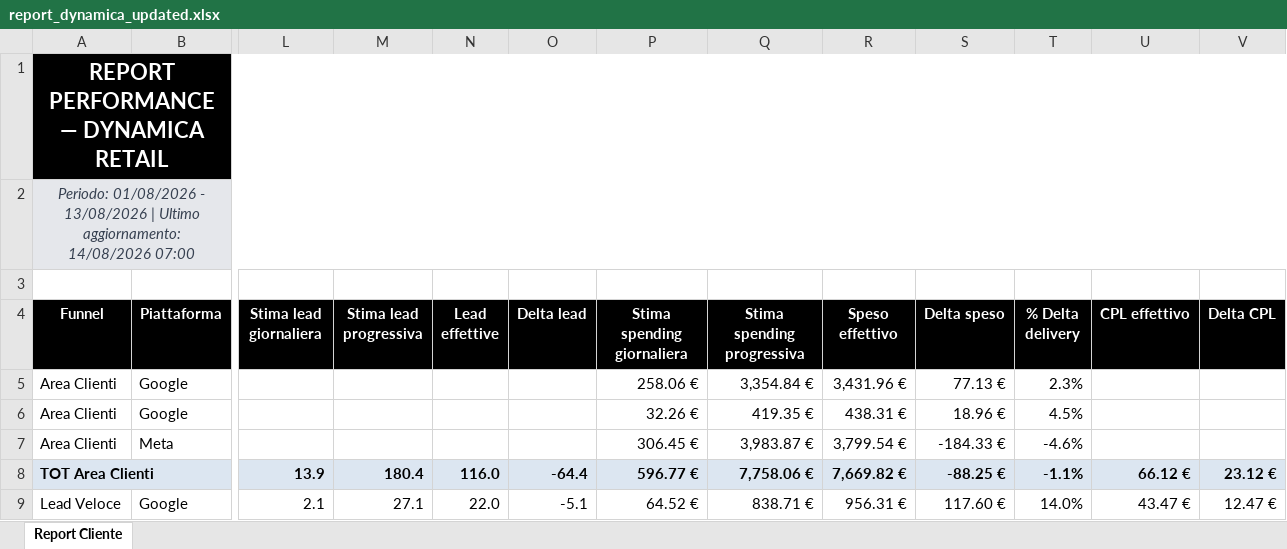
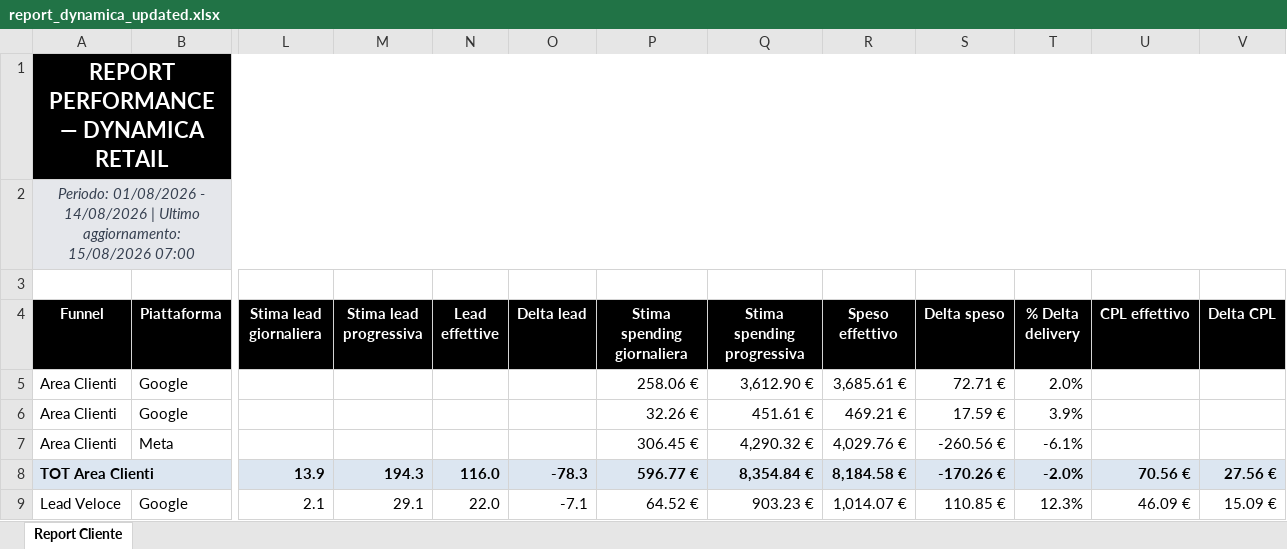
Before and after one commit to andreafallavollita5-cmyk/dynamica-dashboard, an Excel workbook: exports/report_dynamica_updated.xlsx, sheet Report Cliente, drawn as a sheet; only a part is shown, gaps mark what is left out; values as stored, in another font and other column widths than the file's, no borders; conditional formats not drawn; the diff covers the shown part only; the diff names each change by its address in the sheet, - before the commit and + after, or states it on an @@ line.

Commit message:
Aggiornamento dati Dynamica 2026-08-15

```diff
--- a/exports/report_dynamica_updated.xlsx (sheet Report Cliente)
+++ b/exports/report_dynamica_updated.xlsx (sheet Report Cliente)
-A2 (Funnel): …01/08/2026 - 13/08/2026 | Ultimo aggiornamento: 14/08/2026 07:00
+A2 (Funnel): …01/08/2026 - 14/08/2026 | Ultimo aggiornamento: 15/08/2026 07:00
-Q5 (Stima spending progressiva): 3,354.84 €
+Q5 (Stima spending progressiva): 3,612.90 €
-R5 (Speso effettivo): 3,431.96 €
+R5 (Speso effettivo): 3,685.61 €
-S5 (Delta speso): 77.13 €
+S5 (Delta speso): 72.71 €
-T5 (% Delta delivery): 2.3%
+T5 (% Delta delivery): 2.0%
-Q6 (Stima spending progressiva): 419.35 €
+Q6 (Stima spending progressiva): 451.61 €
-R6 (Speso effettivo): 438.31 €
+R6 (Speso effettivo): 469.21 €
-S6 (Delta speso): 18.96 €
+S6 (Delta speso): 17.59 €
-T6 (% Delta delivery): 4.5%
+T6 (% Delta delivery): 3.9%
-Q7 (Stima spending progressiva): 3,983.87 €
+Q7 (Stima spending progressiva): 4,290.32 €
-R7 (Speso effettivo): 3,799.54 €
+R7 (Speso effettivo): 4,029.76 €
-S7 (Delta speso): -184.33 €
+S7 (Delta speso): -260.56 €
-T7 (% Delta delivery): -4.6%
+T7 (% Delta delivery): -6.1%
-M8 (Stima lead progressiva): 180.4
+M8 (Stima lead progressiva): 194.3
-O8 (Delta lead): -64.4
+O8 (Delta lead): -78.3
-Q8 (Stima spending progressiva): 7,758.06 €
+Q8 (Stima spending progressiva): 8,354.84 €
-R8 (Speso effettivo): 7,669.82 €
+R8 (Speso effettivo): 8,184.58 €
-S8 (Delta speso): -88.25 €
+S8 (Delta speso): -170.26 €
-T8 (% Delta delivery): -1.1%
+T8 (% Delta delivery): -2.0%
-U8 (CPL effettivo): 66.12 €
+U8 (CPL effettivo): 70.56 €
-V8 (Delta CPL): 23.12 €
+V8 (Delta CPL): 27.56 €
-M9 (Stima lead progressiva): 27.1
+M9 (Stima lead progressiva): 29.1
-O9 (Delta lead): -5.1
+O9 (Delta lead): -7.1
-Q9 (Stima spending progressiva): 838.71 €
+Q9 (Stima spending progressiva): 903.23 €
-R9 (Speso effettivo): 956.31 €
+R9 (Speso effettivo): 1,014.07 €
-S9 (Delta speso): 117.60 €
+S9 (Delta speso): 110.85 €
-T9 (% Delta delivery): 14.0%
+T9 (% Delta delivery): 12.3%
-U9 (CPL effettivo): 43.47 €
+U9 (CPL effettivo): 46.09 €
-V9 (Delta CPL): 12.47 €
+V9 (Delta CPL): 15.09 €
```
Also changed, not shown: 94 edited cells elsewhere in this sheet, 3 other files.
